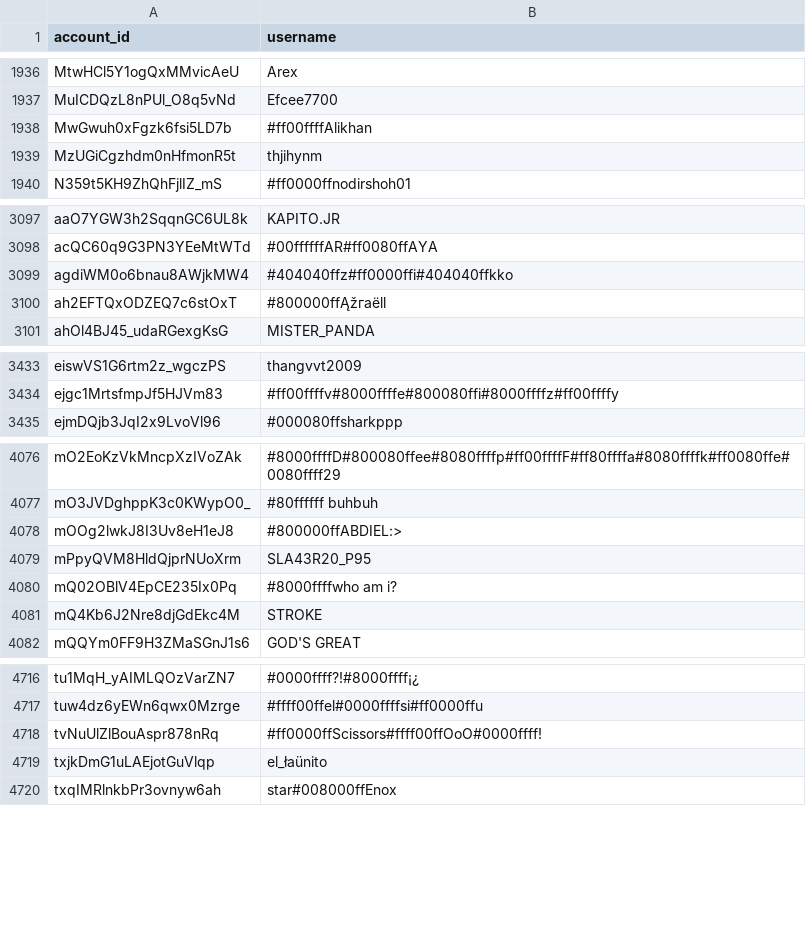
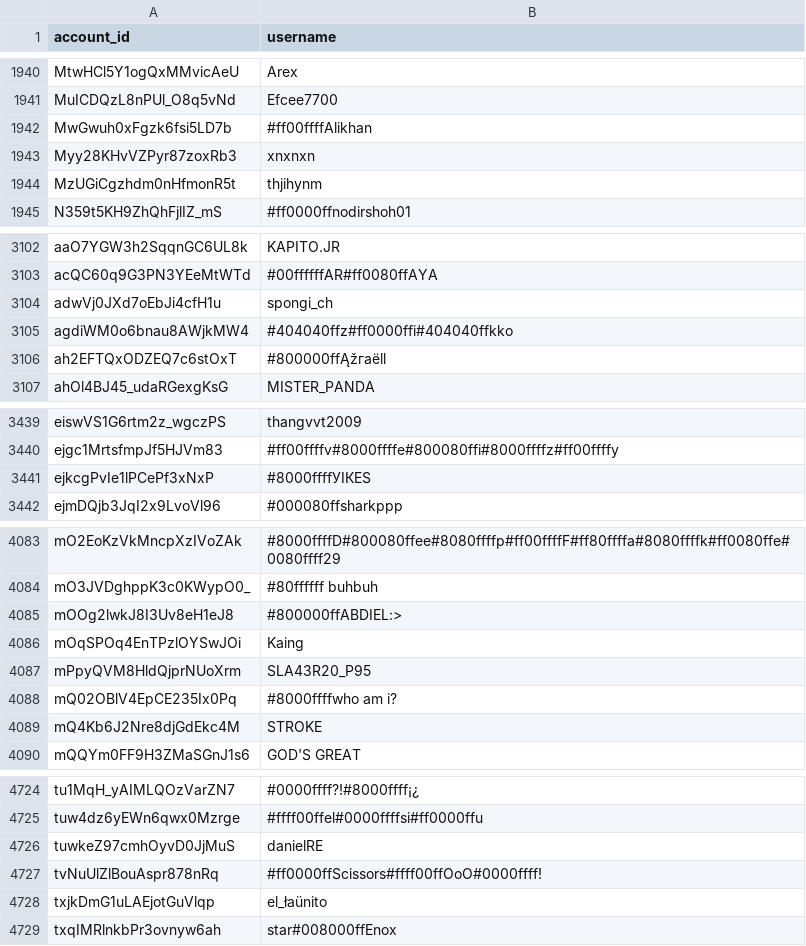
Before and after one commit to pewpewlive/ppl-data, a CSV file: account_data.csv, drawn as a sheet; only a part is shown, gaps mark what is left out; the diff covers the shown part only; the diff names each change by its address in the sheet, - before the commit and + after, or states it on an @@ line.

```diff
--- a/account_data.csv
+++ b/account_data.csv
+row 1943: Myy28KHvVZPyr87zoxRb3 | xnxnxn
+row 3104: adwVj0JXd7oEbJi4cfH1u | spongi_ch
+row 3441: ejkcgPvIe1lPCePf3xNxP | #8000ffffУIКЕS
+row 4086: mOqSPOq4EnTPzlOYSwJOi | Kaing
+row 4726: tuwkeZ97cmhOyvD0JjMuS | danielRE
```
Also changed, not shown: 6 added rows, 1 removed row and 3 edited cells elsewhere in this file.
